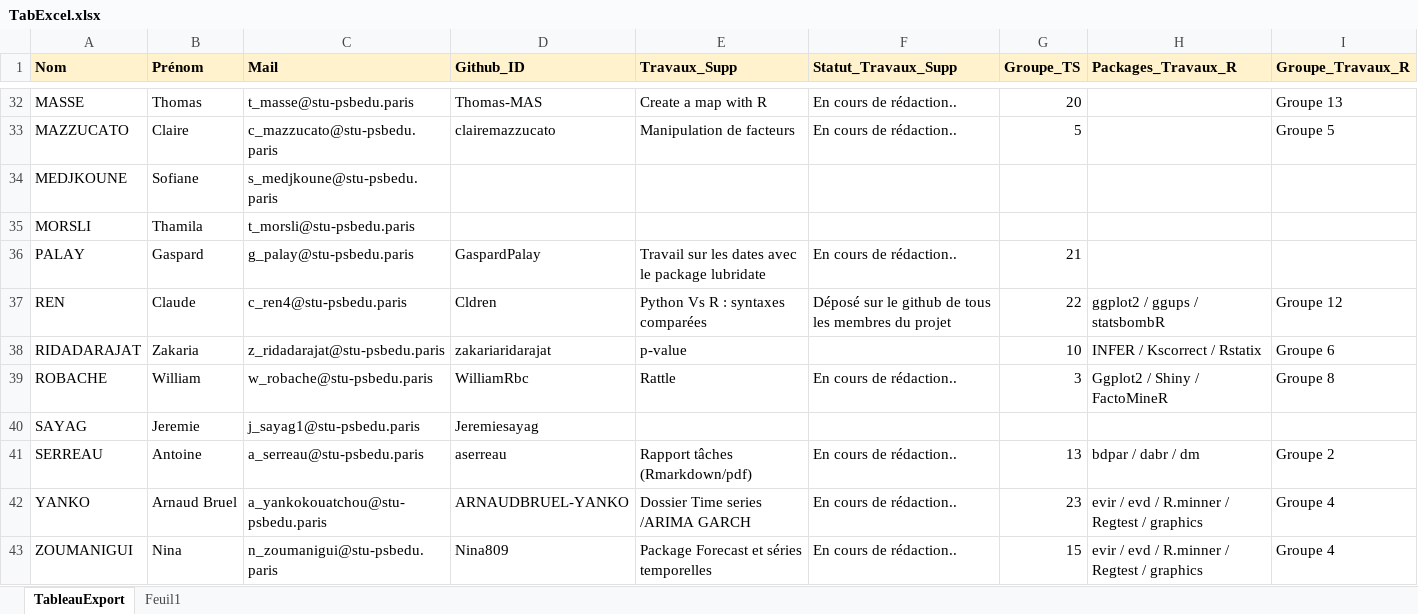
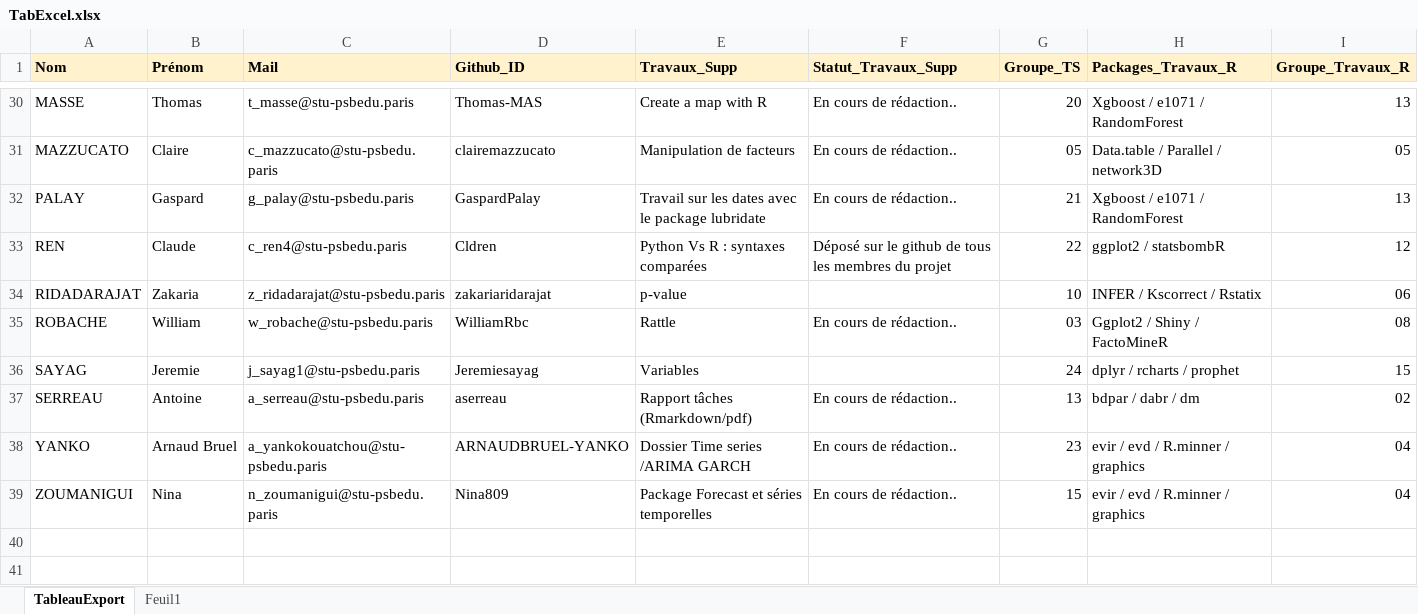
Before and after one commit to aserreau/PSB1, an Excel workbook: TabExcel.xlsx, sheet TableauExport, drawn as a sheet; only a part is shown, gaps mark what is left out; values as stored, in another font and other column widths than the file's, no borders; removed rows and columns are numbered as before the commit, all else as after; the diff covers the shown part only; the diff names each change by its address in the sheet, - before the commit and + after, or states it on an @@ line.

```diff
--- a/TabExcel.xlsx (sheet TableauExport)
+++ b/TabExcel.xlsx (sheet TableauExport)
-H30 (Packages_Travaux_R): (empty)
+H30 (Packages_Travaux_R): Xgboost / e1071 / RandomForest
-I30 (Groupe_Travaux_R): Groupe 13
+I30 (Groupe_Travaux_R): 13
-G31 (Groupe_TS): 5
+G31 (Groupe_TS): 05
-H31 (Packages_Travaux_R): (empty)
+H31 (Packages_Travaux_R): Data.table / Parallel / network3D
-I31 (Groupe_Travaux_R): Groupe 5
+I31 (Groupe_Travaux_R): 05
-row 34: MEDJKOUNE | Sofiane | s_medjkoune@stu-psbedu.paris
-row 35: MORSLI | Thamila | t_morsli@stu-psbedu.paris
-H32 (Packages_Travaux_R): (empty)
+H32 (Packages_Travaux_R): Xgboost / e1071 / RandomForest
-I32 (Groupe_Travaux_R): (empty)
+I32 (Groupe_Travaux_R): 13
-H33 (Packages_Travaux_R): ggplot2 / ggups / statsbombR
+H33 (Packages_Travaux_R): ggplot2 / statsbombR
-I33 (Groupe_Travaux_R): Groupe 12
+I33 (Groupe_Travaux_R): 12
-I34 (Groupe_Travaux_R): Groupe 6
+I34 (Groupe_Travaux_R): 06
-G35 (Groupe_TS): 3
+G35 (Groupe_TS): 03
-I35 (Groupe_Travaux_R): Groupe 8
+I35 (Groupe_Travaux_R): 08
-E36 (Travaux_Supp): (empty)
+E36 (Travaux_Supp): Variables
-G36 (Groupe_TS): (empty)
+G36 (Groupe_TS): 24
-H36 (Packages_Travaux_R): (empty)
+H36 (Packages_Travaux_R): dplyr / rcharts / prophet
-I36 (Groupe_Travaux_R): (empty)
+I36 (Groupe_Travaux_R): 15
-I37 (Groupe_Travaux_R): Groupe 2
+I37 (Groupe_Travaux_R): 02
-H38:H39 (Packages_Travaux_R): evir / evd / R.minner / Regtest / graphics
+H38:H39 (Packages_Travaux_R): evir / evd / R.minner / graphics
-I38:I39 (Groupe_Travaux_R): Groupe 4
+I38:I39 (Groupe_Travaux_R): 04
```
Also changed, not shown: 2 removed rows and 69 edited cells elsewhere in this sheet.
